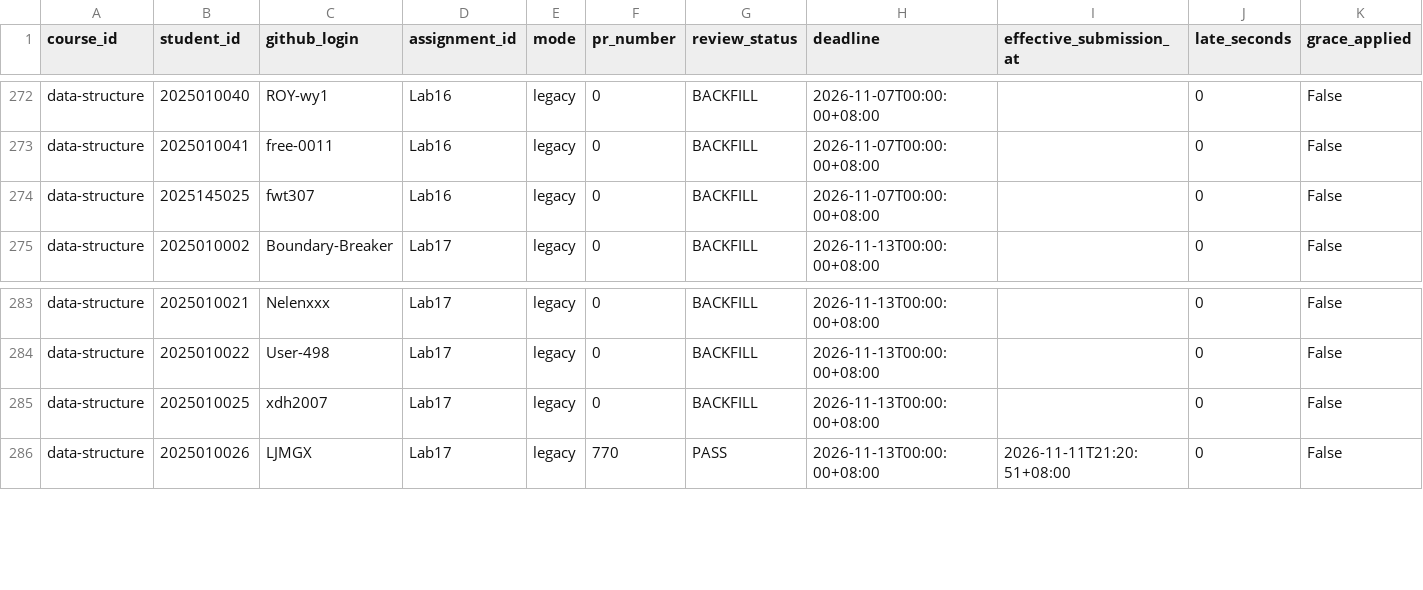
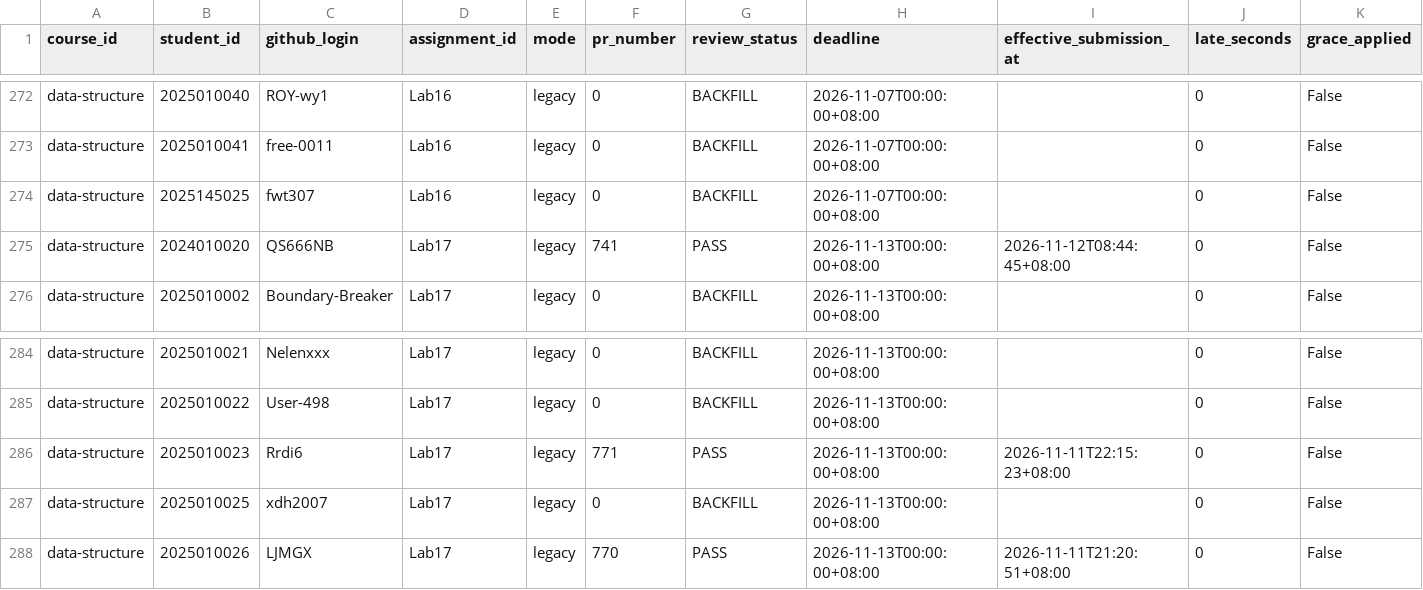
Before and after one commit to LiuXiYing/DataStructure, a CSV file: reports/submissions.csv, drawn as a sheet; only a part is shown, gaps mark what is left out; rows hold the shown columns only; the diff names each change by its address in the sheet, - before the commit and + after, or states it on an @@ line.

```diff
--- a/reports/submissions.csv
+++ b/reports/submissions.csv
+row 275: data-structure | 2024010020 | QS666NB | Lab17 | legacy | 741 | PASS | 2026-11-13T00:00:00+08:00 | 2026-11-12T08:44:45+08:00 | 0 | False
+row 286: data-structure | 2025010023 | Rrdi6 | Lab17 | legacy | 771 | PASS | 2026-11-13T00:00:00+08:00 | 2026-11-11T22:15:23+08:00 | 0 | False
```
